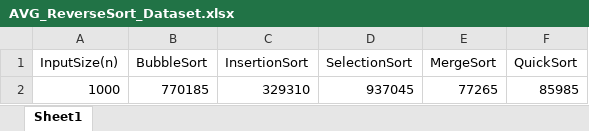
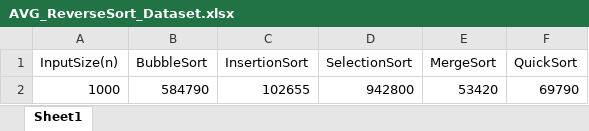
Before and after one commit to RiZuRuZ/Lab3-Sorting, an Excel workbook: excel/1000(n)/AVG_ReverseSort_Dataset.xlsx, sheet Sheet1, drawn as a sheet; values as stored, in another font and other column widths than the file's, no borders; removed rows and columns are numbered as before the commit, all else as after; the diff names each change by its address in the sheet, - before the commit and + after, or states it on an @@ line.

```diff
--- a/excel/1000(n)/AVG_ReverseSort_Dataset.xlsx (sheet Sheet1)
+++ b/excel/1000(n)/AVG_ReverseSort_Dataset.xlsx (sheet Sheet1)
-row 2: 1000 | 770185 | 329310 | 937045 | 77265 | 85985
+row 2: 1000 | 584790 | 102655 | 942800 | 53420 | 69790
```
Also changed, not shown: excel/1000(n)/AVG_Sort_Dataset.xlsx, excel/1000(n)/RAW_Dataset.xlsx, 6 other files.
